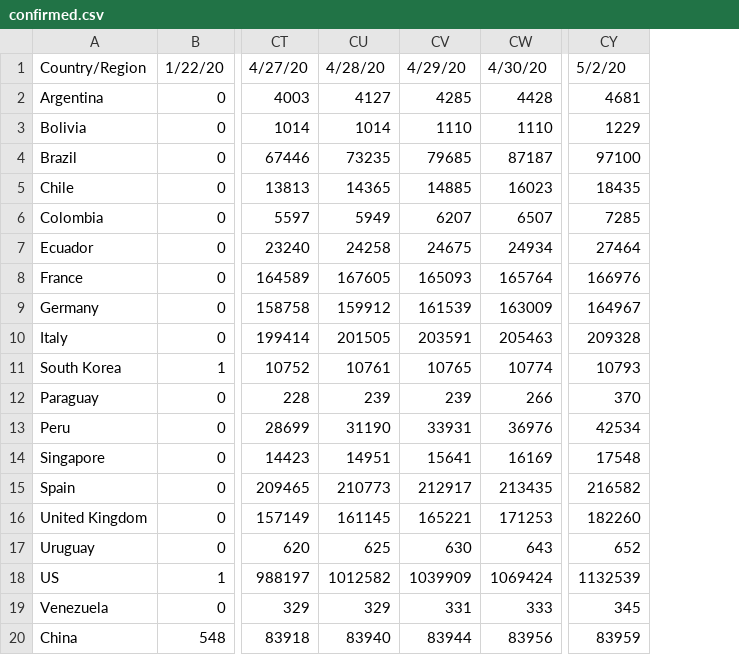
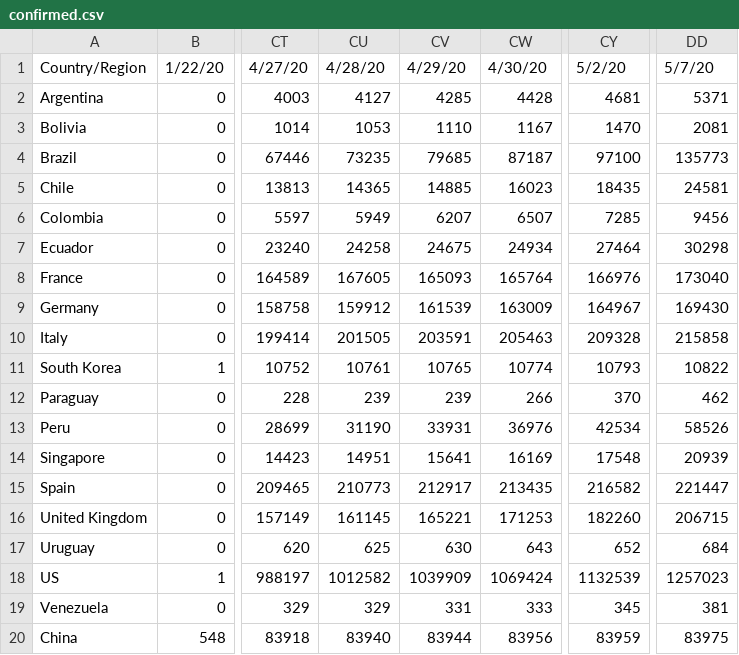
Before and after one commit to felipe-grandy/Covid-Demo, a CSV file: assets/confirmed.csv, drawn as a sheet; only a part is shown, gaps mark what is left out; the diff names each change by its address in the sheet, - before the commit and + after, or states it on an @@ line.

```diff
--- a/assets/confirmed.csv
+++ b/assets/confirmed.csv
+column DD, rows 1-20: 5/7/20 | 5371 | 2081 | 135773 | 24581 | 9456 | 30298 | 173040 | 169430 | 215858 | 10822 | 462 | 58526 | 20939 | 221447 | 206715 | 684 | 1257023 | 381 | 83975
-CU3: 1014
+CU3: 1053
-CW3: 1110
+CW3: 1167
-CY3: 1229
+CY3: 1470
```
Also changed, not shown: assets/deaths.csv.
